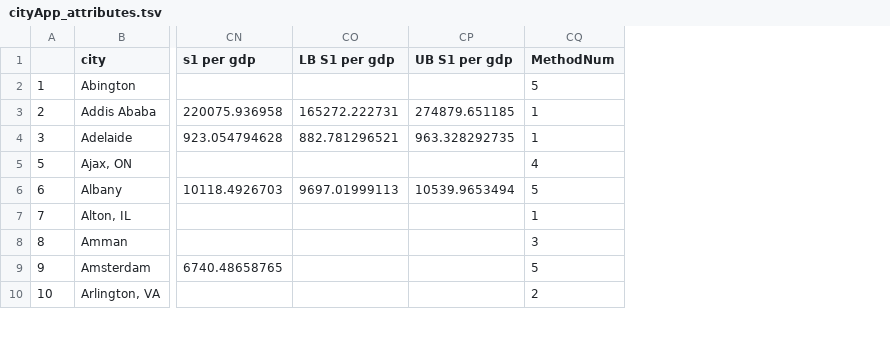
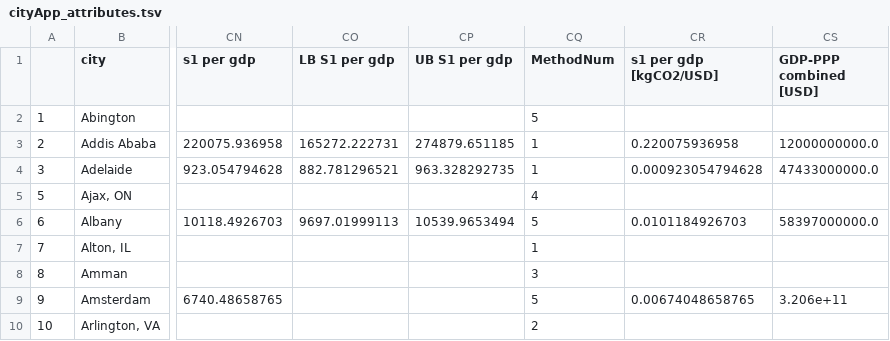
Before and after one commit to KatiRG/cityBeta, a TSV file: data/cityApp_attributes.tsv, drawn as a sheet; only a part is shown, gaps mark what is left out; the diff names each change by its address in the sheet, - before the commit and + after, or states it on an @@ line.

Commit message:
change emissions/gdp units from tCO2/BN to kgCO2/USD

```diff
--- a/data/cityApp_attributes.tsv
+++ b/data/cityApp_attributes.tsv
+column CR (s1 per gdp [kgCO2/USD]), rows 3-9: 0.220075936958 | 0.000923054794628 |  | 0.0101184926703 |  |  | 0.00674048658765
+column CS (GDP-PPP combined [USD]), rows 3-9: 12000000000.0 | 47433000000.0 |  | 58397000000.0 |  |  | 3.206e+11
```
Also changed, not shown: 4 other files.
